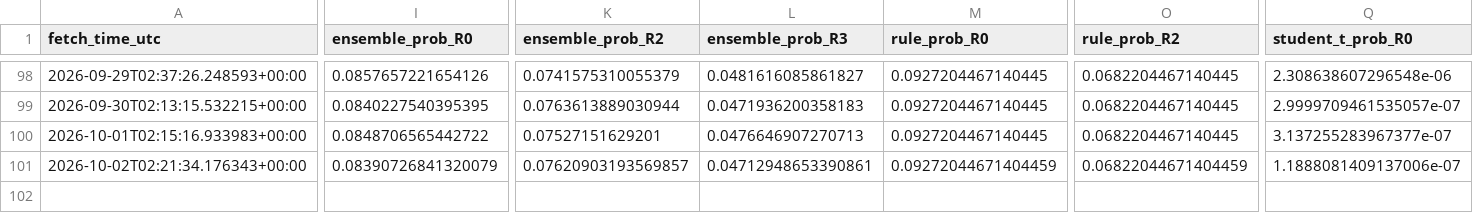
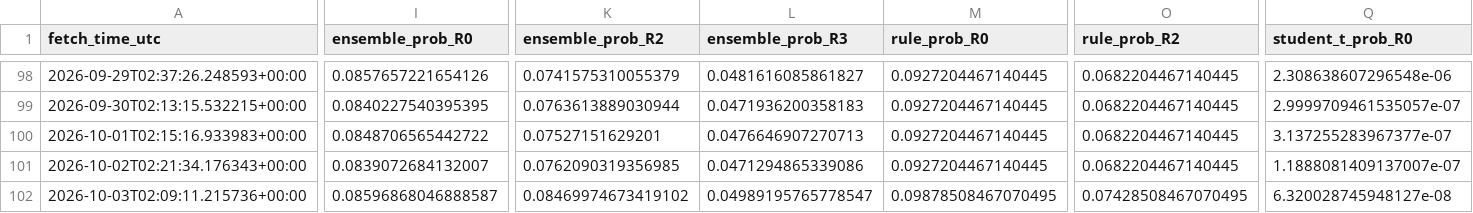
Before and after one commit to harryz77-ai/macro-regime-experiment-v2, a CSV file: data/history.csv, drawn as a sheet; only a part is shown, gaps mark what is left out; rows hold the shown columns only; the diff covers the shown part only; the diff names each change by its address in the sheet, - before the commit and + after, or states it on an @@ line.

```diff
--- a/data/history.csv
+++ b/data/history.csv
-I101 (ensemble_prob_R0): 0.08390726841320079
+I101 (ensemble_prob_R0): 0.0839072684132007
-K101 (ensemble_prob_R2): 0.07620903193569857
+K101 (ensemble_prob_R2): 0.0762090319356985
-L101 (ensemble_prob_R3): 0.04712948653390861
+L101 (ensemble_prob_R3): 0.0471294865339086
-M101 (rule_prob_R0): 0.09272044671404459
+M101 (rule_prob_R0): 0.0927204467140445
-O101 (rule_prob_R2): 0.06822044671404459
+O101 (rule_prob_R2): 0.0682204467140445
-Q101 (student_t_prob_R0): 1.1888081409137006e-07
+Q101 (student_t_prob_R0): 1.1888081409137007e-07
+row 102: 2026-10-03T02:09:11.215736+00:00 | 0.08596868046888587 | 0.08469974673419102 | 0.04989195765778547 | 0.09878508467070495 | 0.07428508467070495 | 6.320028745948127e-08
```
Also changed, not shown: 4 edited cells elsewhere in this file, 2 other files.
